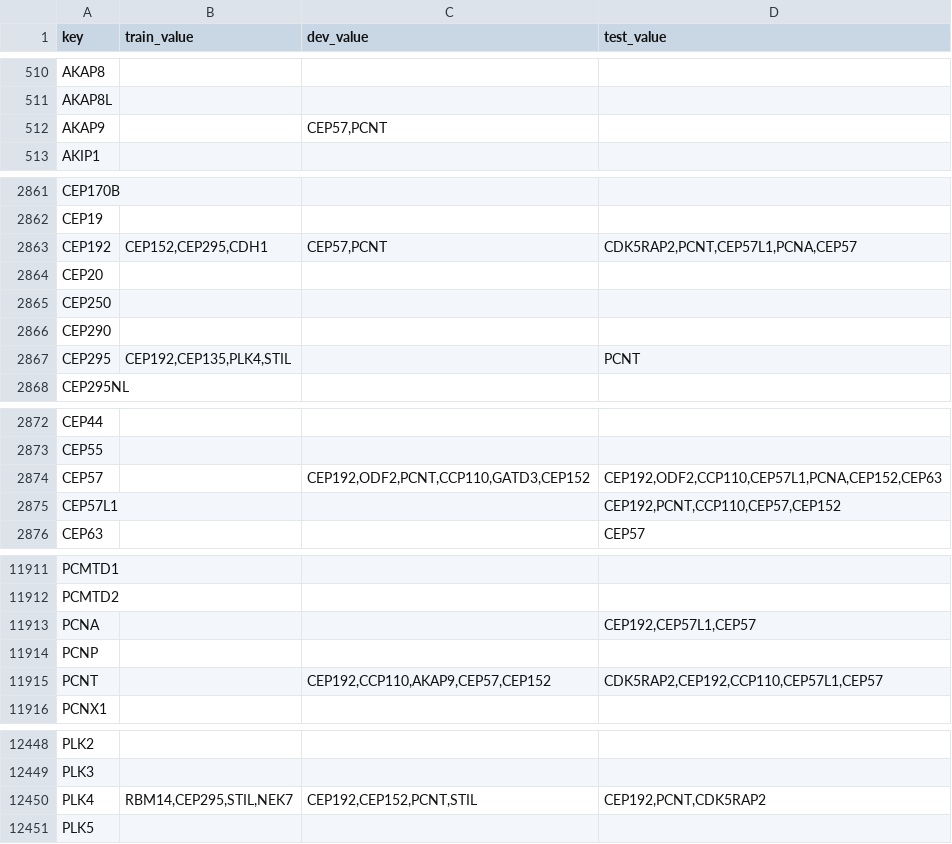
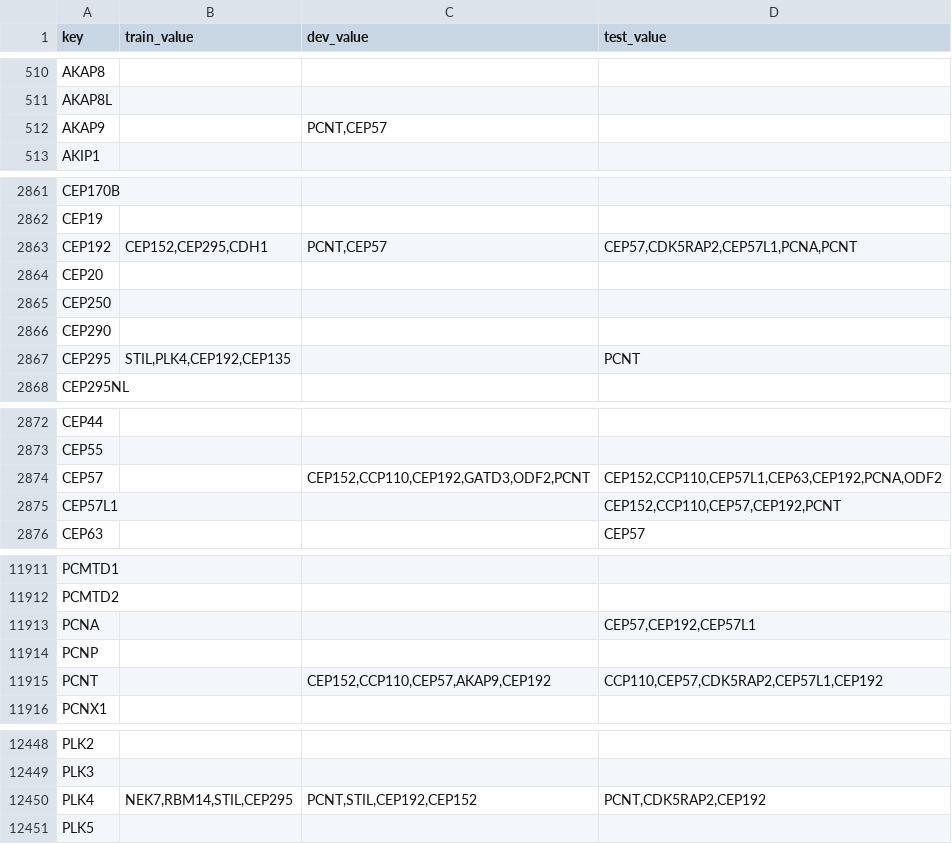
Before and after one commit to lexas-f-utokyo/lexas, a CSV file: eval/dic_just_next.csv, drawn as a sheet; only a part is shown, gaps mark what is left out; the diff covers the shown part only.

```diff
--- a/eval/dic_just_next.csv
+++ b/eval/dic_just_next.csv
@@ -511,3 +511,3 @@ AKAP8,,,
 AKAP8L,,,
-AKAP9,,"CEP57,PCNT",
+AKAP9,,"PCNT,CEP57",
 AKIP1,,,
@@ -2862,3 +2862,3 @@ CEP170B,,,
 CEP19,,,
-CEP192,"CEP152,CEP295,CDH1","CEP57,PCNT","CDK5RAP2,PCNT,CEP57L1,PCNA,CEP57"
+CEP192,"CEP152,CEP295,CDH1","PCNT,CEP57","CEP57,CDK5RAP2,CEP57L1,PCNA,PCNT"
 CEP20,,,
@@ -2866,3 +2866,3 @@ CEP250,,,
 CEP290,,,
-CEP295,"CEP192,CEP135,PLK4,STIL",,PCNT
+CEP295,"STIL,PLK4,CEP192,CEP135",,PCNT
 CEP295NL,,,
@@ -2873,4 +2873,4 @@ CEP44,,,
 CEP55,,,
-CEP57,,"CEP192,ODF2,PCNT,CCP110,GATD3,CEP152","CEP192,ODF2,CCP110,CEP57L1,PCNA,CEP152,CEP63"
-CEP57L1,,,"CEP192,PCNT,CCP110,CEP57,CEP152"
+CEP57,,"CEP152,CCP110,CEP192,GATD3,ODF2,PCNT","CEP152,CCP110,CEP57L1,CEP63,CEP192,PCNA,ODF2"
+CEP57L1,,,"CEP152,CCP110,CEP57,CEP192,PCNT"
 CEP63,,,CEP57
@@ -11912,5 +11912,5 @@ PCMTD1,,,
 PCMTD2,,,
-PCNA,,,"CEP192,CEP57L1,CEP57"
+PCNA,,,"CEP57,CEP192,CEP57L1"
 PCNP,,,
-PCNT,,"CEP192,CCP110,AKAP9,CEP57,CEP152","CDK5RAP2,CEP192,CCP110,CEP57L1,CEP57"
+PCNT,,"CEP152,CCP110,CEP57,AKAP9,CEP192","CCP110,CEP57,CDK5RAP2,CEP57L1,CEP192"
 PCNX1,,,
@@ -12449,3 +12449,3 @@ PLK2,,,
 PLK3,,,
-PLK4,"RBM14,CEP295,STIL,NEK7","CEP192,CEP152,PCNT,STIL","CEP192,PCNT,CDK5RAP2"
+PLK4,"NEK7,RBM14,STIL,CEP295","PCNT,STIL,CEP192,CEP152","PCNT,CDK5RAP2,CEP192"
 PLK5,,,
```
Also changed, not shown: 10 edited cells elsewhere in this file, 4 other files.
